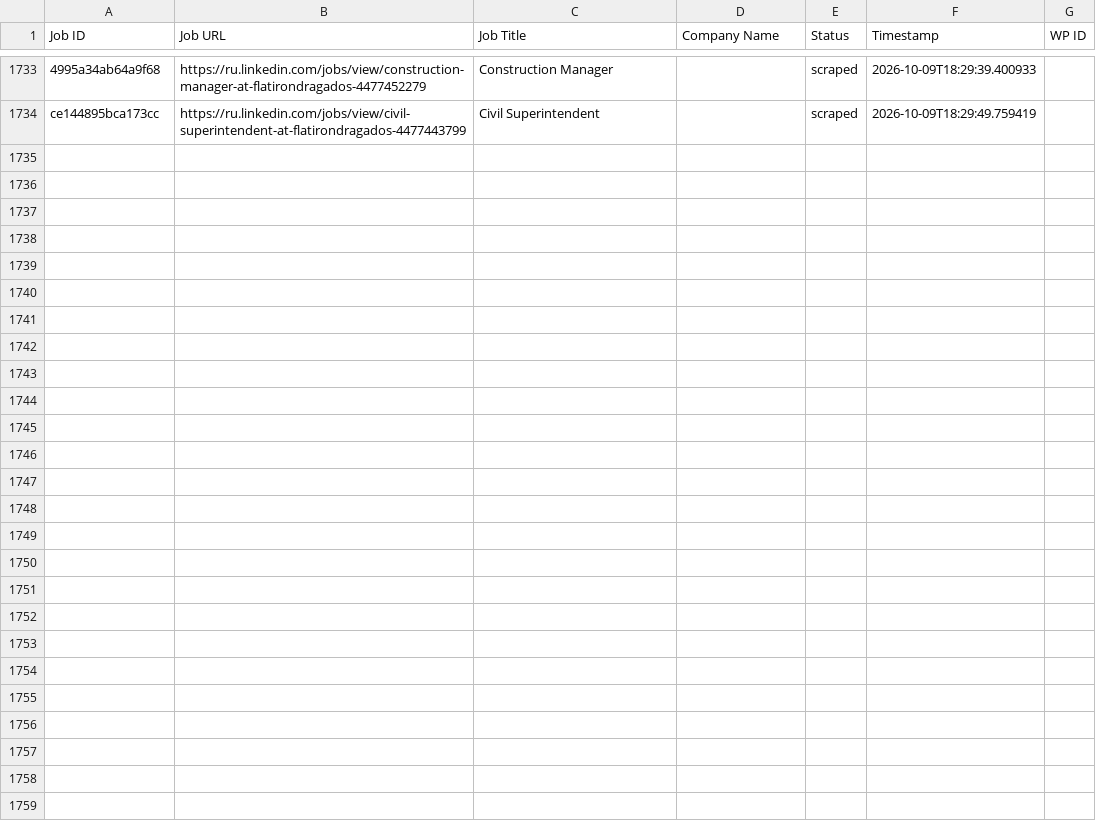
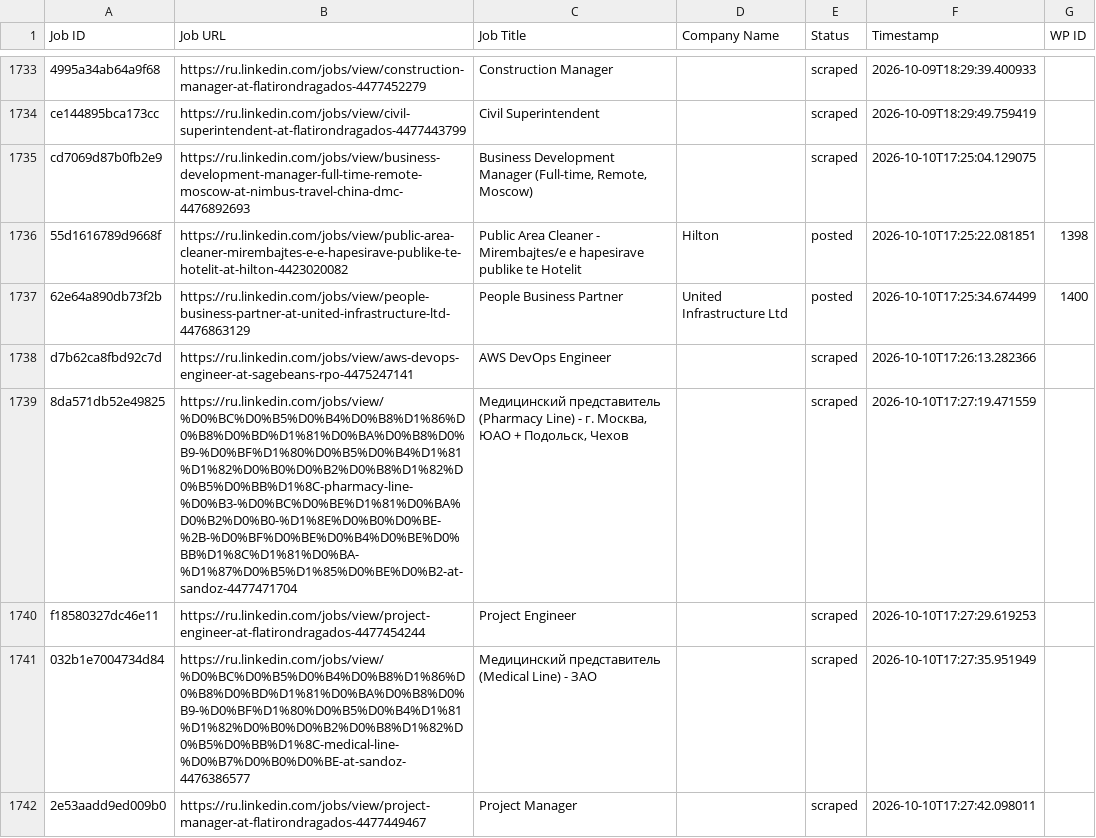
Before and after one commit to vindoky/ru, a CSV file: processed_jobs.csv, drawn as a sheet; only a part is shown, gaps mark what is left out; the diff names each change by its address in the sheet, - before the commit and + after, or states it on an @@ line.

```diff
--- a/processed_jobs.csv
+++ b/processed_jobs.csv
+row 1735: cd7069d87b0fb2e9 | https://ru.linkedin.com/jobs/view/business-development-manager-full-time-remote-moscow-at-nimbus-travel-china-dmc-4476892693 | Business Development Manager (Full-time, Remote, Moscow) |  | scraped | 2026-10-10T17:25:04.129075
+row 1736: 55d1616789d9668f | https://ru.linkedin.com/jobs/view/public-area-cleaner-mirembajtes-e-e-hapesirave-publike-te-hotelit-at-hilton-4423020082 | Public Area Cleaner - Mirembajtes/e e hapesirave publike te Hotelit | Hilton | posted | 2026-10-10T17:25:22.081851 | 1398
+row 1737: 62e64a890db73f2b | https://ru.linkedin.com/jobs/view/people-business-partner-at-united-infrastructure-ltd-4476863129 | People Business Partner | United Infrastructure Ltd | posted | 2026-10-10T17:25:34.674499 | 1400
+row 1738: d7b62ca8fbd92c7d | https://ru.linkedin.com/jobs/view/aws-devops-engineer-at-sagebeans-rpo-4475247141 | AWS DevOps Engineer |  | scraped | 2026-10-10T17:26:13.282366
+row 1739: 8da571db52e49825 | https://ru.linkedin.com/jobs/view/%D0%BC%D0%B5%D0%B4%D0%B8%D1%86%D0%B8%D0%BD%D1%81%D0%BA%D0%B8%D0%B9-%D0%BF%D1%80%D0%B5%D0%B4%D1%81%D1%82%D0%B0%D0%B2%D0%B8%D1%82%D0%B5%D0%BB%D1%8C-pharmacy-line-%D0%B3-%D0%BC%D0%BE%D1%81%D0%BA%D0%B2%D0%B0-%D1%8E%D0%B0%D0%BE-%2B-%D0%BF%D0%BE%D0%B4%D0%BE%D0%BB%D1%8C%D1%81%D0%BA-%D1%87%D0%B5%D1%85%D0%BE%D0%B2-at-sandoz-4477471704 | Медицинский представитель (Pharmacy Line) - г. Москва, ЮАО + Подольск, Чехов |  | scraped | 2026-10-10T17:27:19.471559
+row 1740: f18580327dc46e11 | https://ru.linkedin.com/jobs/view/project-engineer-at-flatirondragados-4477454244 | Project Engineer |  | scraped | 2026-10-10T17:27:29.619253
+row 1741: 032b1e7004734d84 | https://ru.linkedin.com/jobs/view/%D0%BC%D0%B5%D0%B4%D0%B8%D1%86%D0%B8%D0%BD%D1%81%D0%BA%D0%B8%D0%B9-%D0%BF%D1%80%D0%B5%D0%B4%D1%81%D1%82%D0%B0%D0%B2%D0%B8%D1%82%D0%B5%D0%BB%D1%8C-medical-line-%D0%B7%D0%B0%D0%BE-at-sandoz-4476386577 | Медицинский представитель (Medical Line) - ЗАО |  | scraped | 2026-10-10T17:27:35.951949
+row 1742: 2e53aadd9ed009b0 | https://ru.linkedin.com/jobs/view/project-manager-at-flatirondragados-4477449467 | Project Manager |  | scraped | 2026-10-10T17:27:42.098011
```
